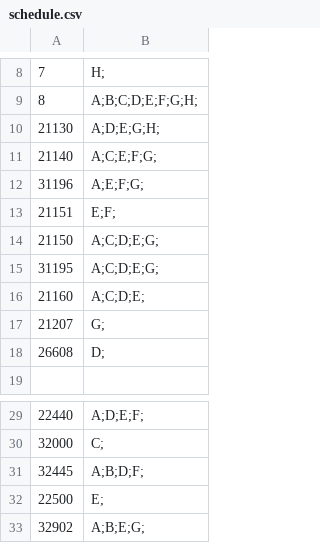
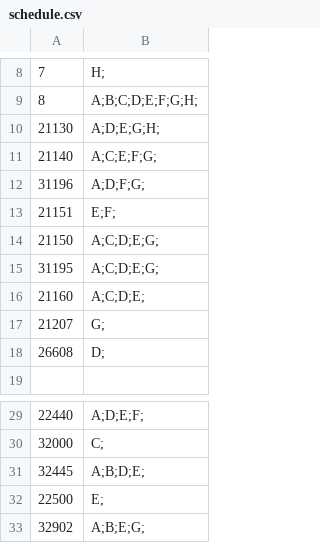
Before and after one commit to ArenaPlanning/ArenaPlanning.github.io, a CSV file: schedule.csv, drawn as a sheet; only a part is shown, gaps mark what is left out.

Commit message:
Update schedule.csv

```diff
--- a/schedule.csv
+++ b/schedule.csv
@@ -11,3 +11,3 @@
 21140,A;C;E;F;G;
-31196,A;E;F;G;
+31196,A;D;F;G;
 21151,E;F;
@@ -30,3 +30,3 @@
 32000,C;
-32445,A;B;D;F;
+32445,A;B;D;E;
 22500,E;
```
